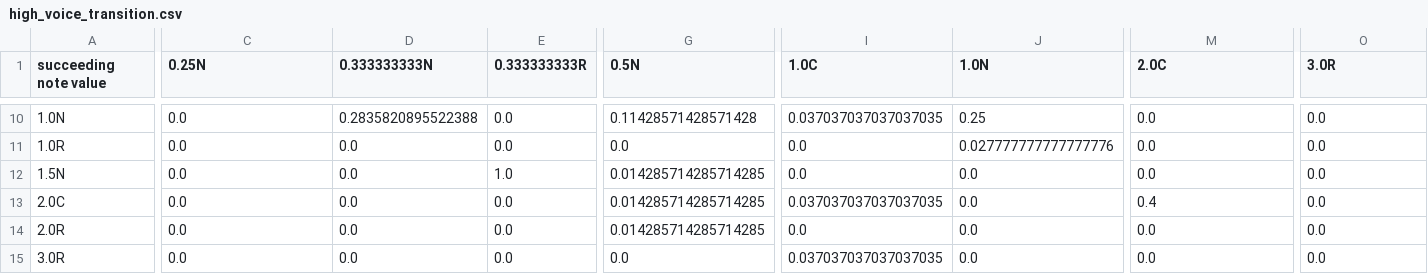
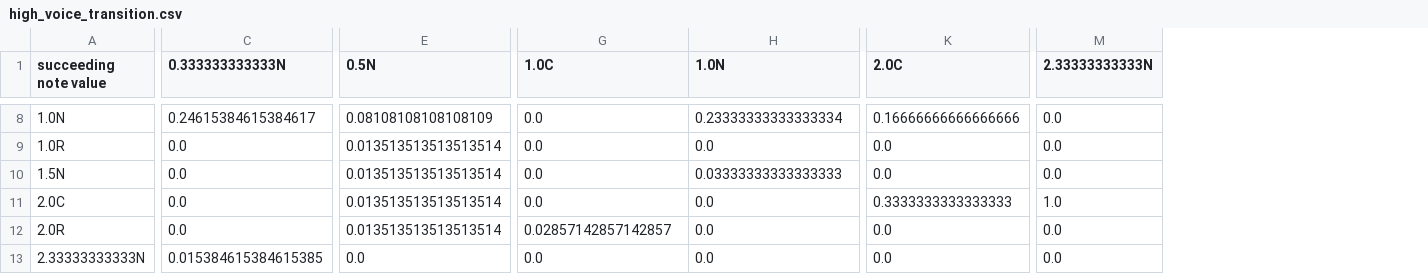
Before and after one commit to ireneyrzd/Sonata-Generation, a CSV file: high_voice_transition.csv, drawn as a sheet; only a part is shown, gaps mark what is left out; removed rows and columns are numbered as before the commit, all else as after; the diff covers the shown part only; the diff names each change by its address in the sheet, - before the commit and + after, or states it on an @@ line.

```diff
--- a/high_voice_transition.csv
+++ b/high_voice_transition.csv
-column D (0.333333333N), rows 10-15: 0.2835820895522388 | 0.0 | 0.0 | 0.0 | 0.0 | 0.0
-column E (0.333333333R), rows 10-15: 0.0 | 0.0 | 1.0 | 0.0 | 0.0 | 0.0
-C1: 0.25N
+C1: 0.333333333333N
-M1: 3.0R
+M1: 2.33333333333N
-C8 (0.333333333333N): 0.0
+C8 (0.333333333333N): 0.24615384615384617
-E8 (0.5N): 0.11428571428571428
+E8 (0.5N): 0.08108108108108109
-G8 (1.0C): 0.037037037037037035
+G8 (1.0C): 0.0
-H8 (1.0N): 0.25
+H8 (1.0N): 0.23333333333333334
-K8 (2.0C): 0.0
+K8 (2.0C): 0.16666666666666666
-E9 (0.5N): 0.0
+E9 (0.5N): 0.013513513513513514
-H9 (1.0N): 0.027777777777777776
+H9 (1.0N): 0.0
-E10:E12 (0.5N): 0.014285714285714285
+E10:E12 (0.5N): 0.013513513513513514
-H10 (1.0N): 0.0
+H10 (1.0N): 0.03333333333333333
-G11 (1.0C): 0.037037037037037035
+G11 (1.0C): 0.0
-K11 (2.0C): 0.4
+K11 (2.0C): 0.3333333333333333
-M11 (2.33333333333N): 0.0
+M11 (2.33333333333N): 1.0
-G12 (1.0C): 0.0
+G12 (1.0C): 0.02857142857142857
-A13 (succeeding note value): 3.0R
+A13 (succeeding note value): 2.33333333333N
-C13 (0.333333333333N): 0.0
+C13 (0.333333333333N): 0.015384615384615385
-G13 (1.0C): 0.037037037037037035
+G13 (1.0C): 0.0
```
Also changed, not shown: 1 added row, 3 removed rows and 28 edited cells elsewhere in this file, higher_voice.csv, low_voice_transition.csv, 2 other files.
